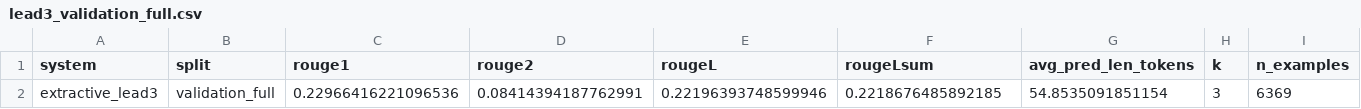
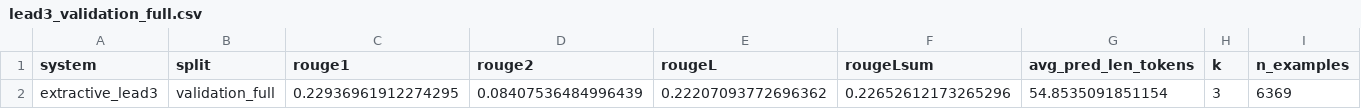
Before and after one commit to mdayssi/llm-news-summarizer-ru, a CSV file: metrics/lead3_validation_full.csv, drawn as a sheet.

```diff
--- a/metrics/lead3_validation_full.csv
+++ b/metrics/lead3_validation_full.csv
@@ -1,2 +1,2 @@
 system,split,rouge1,rouge2,rougeL,rougeLsum,avg_pred_len_tokens,k,n_examples
-extractive_lead3,validation_full,0.22966416221096536,0.08414394187762991,0.22196393748599946,0.2218676485892185,54.8535091851154,3,6369
+extractive_lead3,validation_full,0.22936961912274295,0.08407536484996439,0.22207093772696362,0.22652612173265296,54.8535091851154,3,6369
```
Also changed, not shown: 18 other files.
